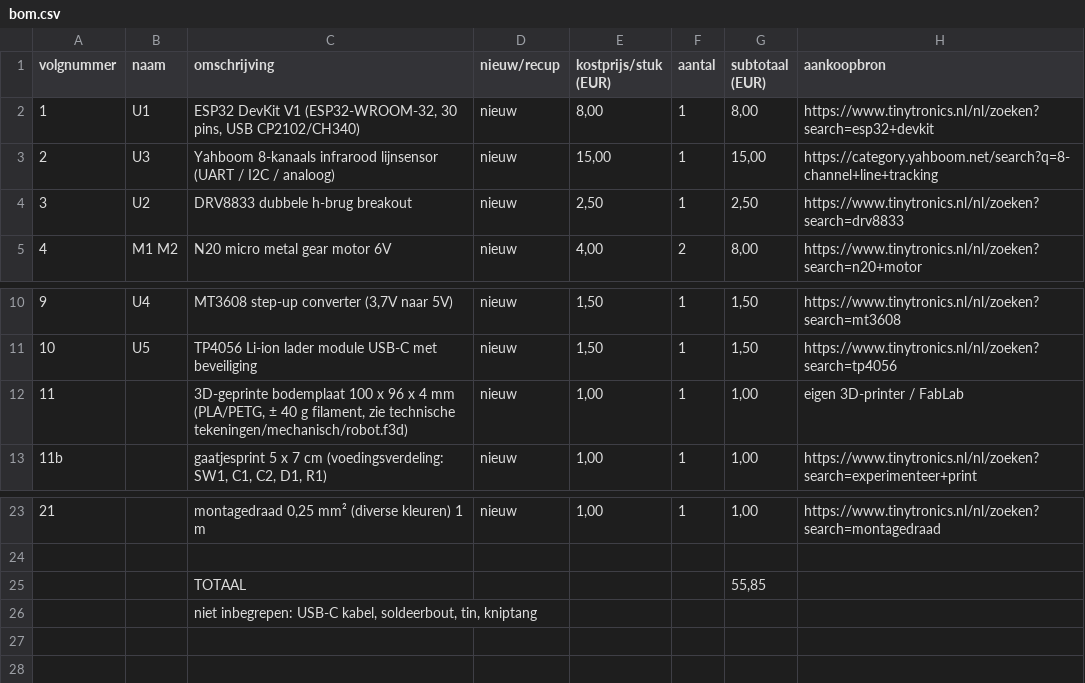
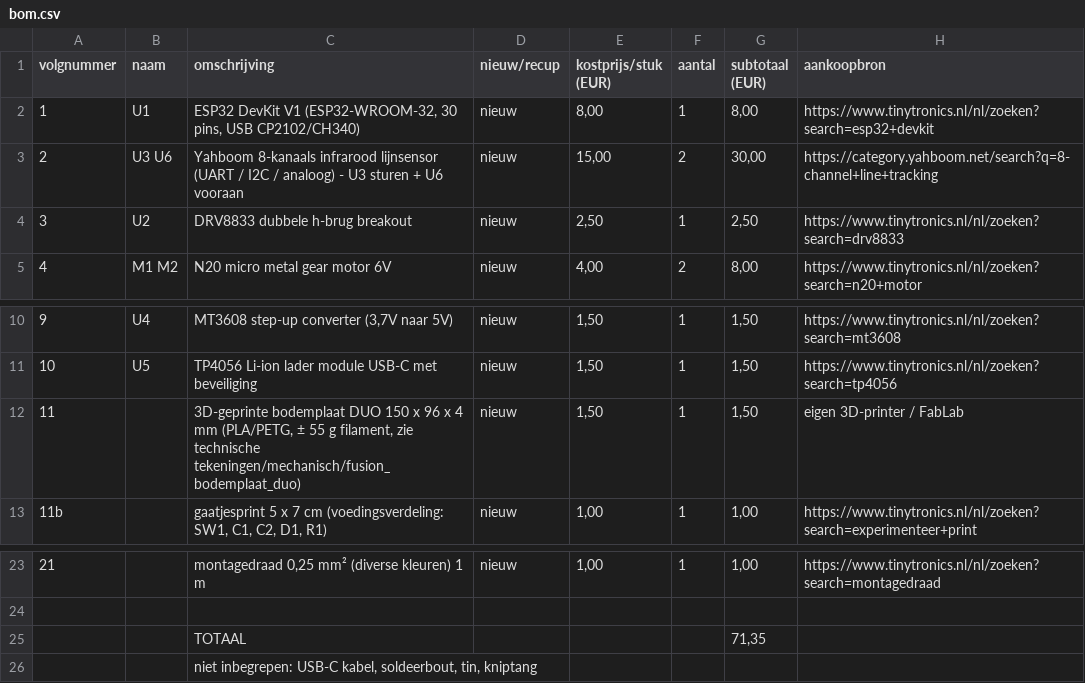
Before and after one commit to kollinvt/Linefollower, a CSV file: bill of materials/bom.csv, drawn as a sheet; only a part is shown, gaps mark what is left out.

```diff
--- a/bill of materials/bom.csv
+++ b/bill of materials/bom.csv
@@ -2,3 +2,3 @@ volgnummer;naam;omschrijving;nieuw/recup;kostprijs/stuk (EUR);aantal;subtotaal (
 1;U1;ESP32 DevKit V1 (ESP32-WROOM-32, 30 pins, USB CP2102/CH340);nieuw;8,00;1;8,00;https://www.tinytronics.nl/nl/zoeken?search=esp32+devkit
-2;U3;Yahboom 8-kanaals infrarood lijnsensor (UART / I2C / analoog);nieuw;15,00;1;15,00;https://category.yahboom.net/search?q=8-channel+line+tracking
+2;U3 U6;Yahboom 8-kanaals infrarood lijnsensor (UART / I2C / analoog) - U3 sturen + U6 vooraan;nieuw;15,00;2;30,00;https://category.yahboom.net/search?q=8-channel+line+tracking
 3;U2;DRV8833 dubbele h-brug breakout;nieuw;2,50;1;2,50;https://www.tinytronics.nl/nl/zoeken?search=drv8833
@@ -11,3 +11,3 @@ volgnummer;naam;omschrijving;nieuw/recup;kostprijs/stuk (EUR);aantal;subtotaal (
 10;U5;TP4056 Li-ion lader module USB-C met beveiliging;nieuw;1,50;1;1,50;https://www.tinytronics.nl/nl/zoeken?search=tp4056
-11;;3D-geprinte bodemplaat 100 x 96 x 4 mm (PLA/PETG, ± 40 g filament, zie technische tekeningen/mechanisch/robot.f3d);nieuw;1,00;1;1,00;eigen 3D-printer / FabLab
+11;;3D-geprinte bodemplaat DUO 150 x 96 x 4 mm (PLA/PETG, ± 55 g filament, zie technische tekeningen/mechanisch/fusion_bodemplaat_duo);nieuw;1,50;1;1,50;eigen 3D-printer / FabLab
 11b;;gaatjesprint 5 x 7 cm (voedingsverdeling: SW1, C1, C2, D1, R1);nieuw;1,00;1;1,00;https://www.tinytronics.nl/nl/zoeken?search=experimenteer+print
@@ -24,3 +24,3 @@ volgnummer;naam;omschrijving;nieuw/recup;kostprijs/stuk (EUR);aantal;subtotaal (
 ;;;;;;;
-;;TOTAAL;;;;55,85;
+;;TOTAAL;;;;71,35;
 ;;niet inbegrepen: USB-C kabel, soldeerbout, tin, kniptang;;;;;
```
Also changed, not shown: 15 other files.
